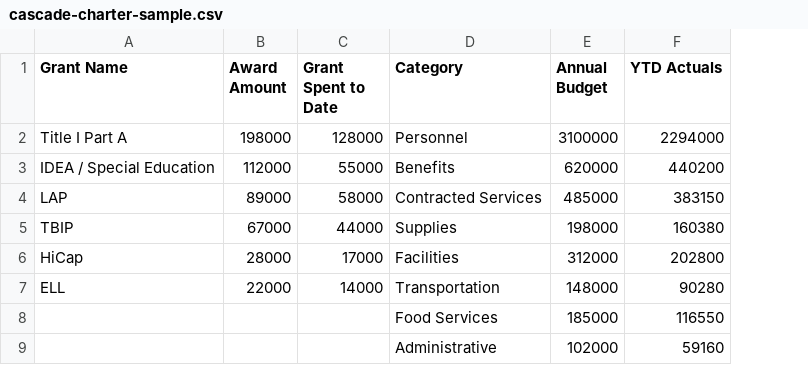
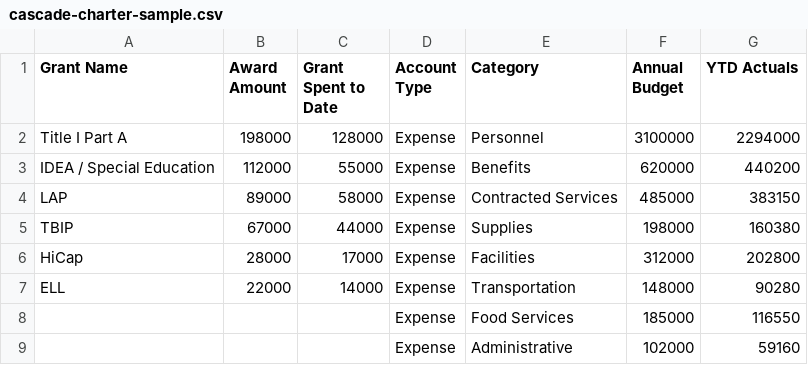
Before and after one commit to travis-franklin-gates/SchoolCFO, a CSV file: public/cascade-charter-sample.csv, drawn as a sheet; the diff names each change by its address in the sheet, - before the commit and + after, or states it on an @@ line.

```diff
--- a/public/cascade-charter-sample.csv
+++ b/public/cascade-charter-sample.csv
+column D (Account Type), rows 2-9: all Expense
```
Also changed, not shown: 19 other files.
